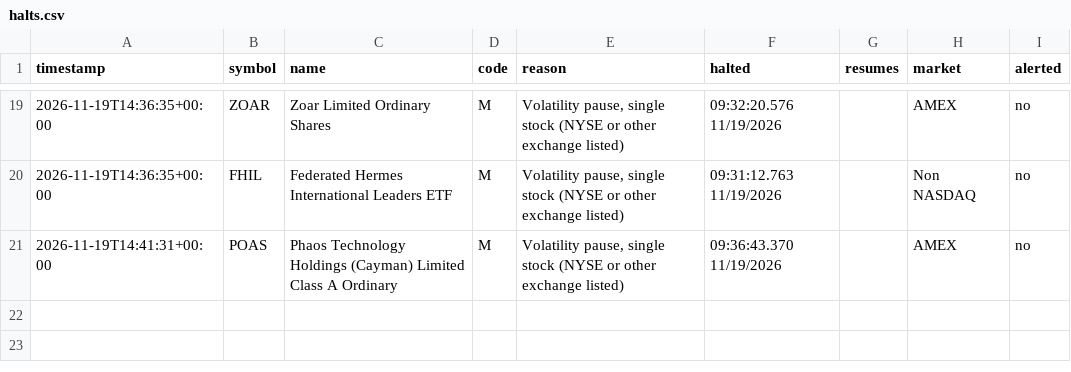
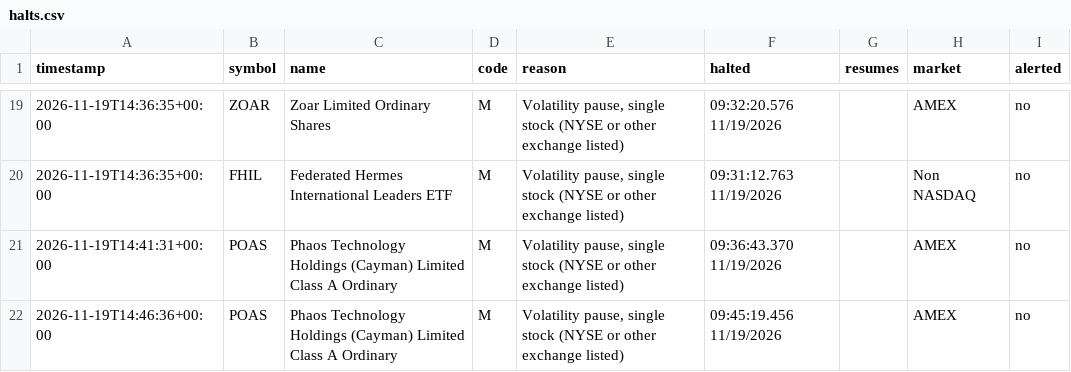
Before and after one commit to kiianlow/filings-monitor, a CSV file: data/halts.csv, drawn as a sheet; only a part is shown, gaps mark what is left out.

```diff
--- a/data/halts.csv
+++ b/data/halts.csv
@@ -21 +21,2 @@ timestamp,symbol,name,code,reason,halted,resumes,market,alerted
 2026-11-19T14:41:31+00:00,POAS,Phaos Technology Holdings (Cayman) Limited Class A Ordinary ,M,"Volatility pause, single stock (NYSE or other exchange listed)",09:36:43.370 11/19/2026,,AMEX,no
+2026-11-19T14:46:36+00:00,POAS,Phaos Technology Holdings (Cayman) Limited Class A Ordinary ,M,"Volatility pause, single stock (NYSE or other exchange listed)",09:45:19.456 11/19/2026,,AMEX,no
```
Also changed, not shown: 2 other files.
